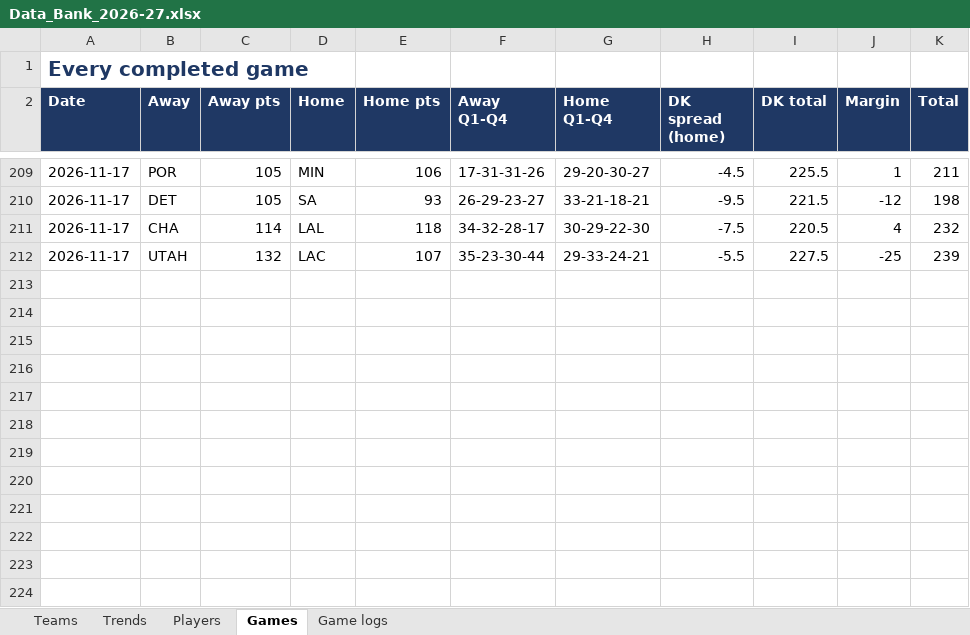
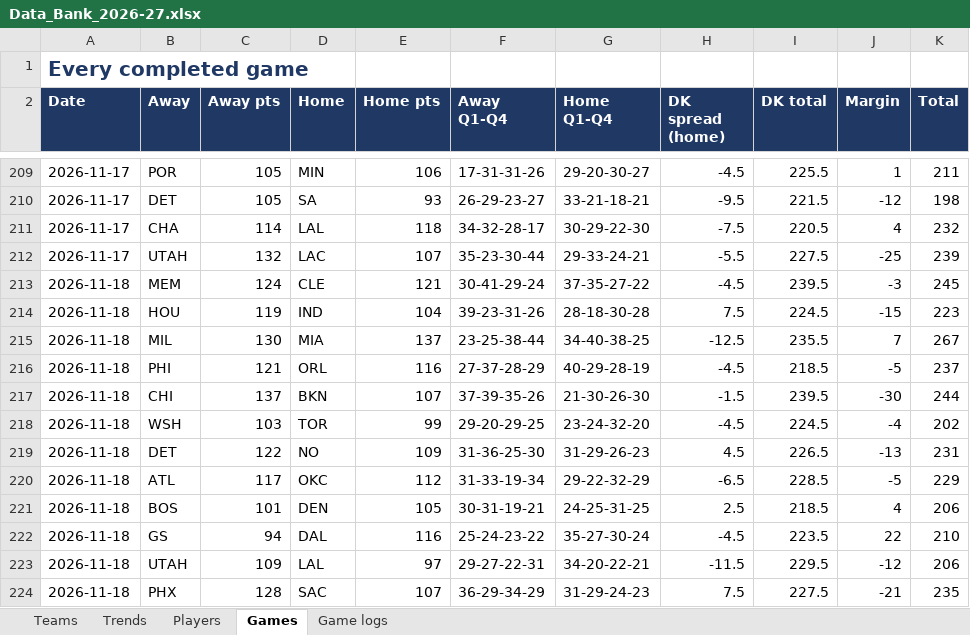
Before and after one commit to HeyShawtty/nba-quant-desk, an Excel workbook: reports/Data_Bank_2026-27.xlsx, sheet Games, drawn as a sheet; only a part is shown, gaps mark what is left out; values as stored, in another font and other column widths than the file's, no borders; the diff names each change by its address in the sheet, - before the commit and + after, or states it on an @@ line.

```diff
--- a/reports/Data_Bank_2026-27.xlsx (sheet Games)
+++ b/reports/Data_Bank_2026-27.xlsx (sheet Games)
+row 213: 2026-11-18 | MEM | 124 | CLE | 121 | 30-41-29-24 | 37-35-27-22 | -4.5 | 239.5 | -3 | 245
+row 214: 2026-11-18 | HOU | 119 | IND | 104 | 39-23-31-26 | 28-18-30-28 | 7.5 | 224.5 | -15 | 223
+row 215: 2026-11-18 | MIL | 130 | MIA | 137 | 23-25-38-44 | 34-40-38-25 | -12.5 | 235.5 | 7 | 267
+row 216: 2026-11-18 | PHI | 121 | ORL | 116 | 27-37-28-29 | 40-29-28-19 | -4.5 | 218.5 | -5 | 237
+row 217: 2026-11-18 | CHI | 137 | BKN | 107 | 37-39-35-26 | 21-30-26-30 | -1.5 | 239.5 | -30 | 244
+row 218: 2026-11-18 | WSH | 103 | TOR | 99 | 29-20-29-25 | 23-24-32-20 | -4.5 | 224.5 | -4 | 202
+row 219: 2026-11-18 | DET | 122 | NO | 109 | 31-36-25-30 | 31-29-26-23 | 4.5 | 226.5 | -13 | 231
+row 220: 2026-11-18 | ATL | 117 | OKC | 112 | 31-33-19-34 | 29-22-32-29 | -6.5 | 228.5 | -5 | 229
+row 221: 2026-11-18 | BOS | 101 | DEN | 105 | 30-31-19-21 | 24-25-31-25 | 2.5 | 218.5 | 4 | 206
+row 222: 2026-11-18 | GS | 94 | DAL | 116 | 25-24-23-22 | 35-27-30-24 | -4.5 | 223.5 | 22 | 210
+row 223: 2026-11-18 | UTAH | 109 | LAL | 97 | 29-27-22-31 | 34-20-22-21 | -11.5 | 229.5 | -12 | 206
+row 224: 2026-11-18 | PHX | 128 | SAC | 107 | 36-29-34-29 | 31-29-24-23 | 7.5 | 227.5 | -21 | 235
```
Also changed, not shown: sheet Game logs, sheet Players, sheet Trends, sheet Teams, 14 other files.
